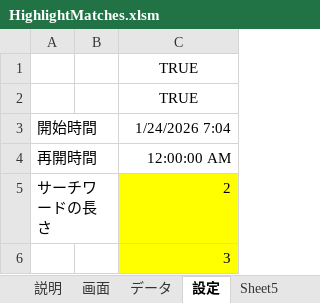
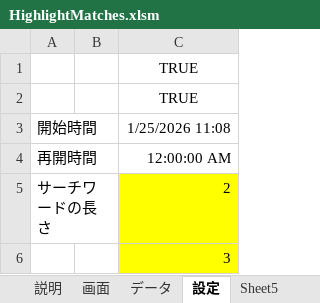
Before and after one commit to macoton/HighlightMatches, an Excel workbook: HighlightMatches.xlsm, sheet 設定, drawn as a sheet; only a part is shown; values as stored, in another font and other column widths than the file's, no borders; charts and pictures not drawn; the diff names each change by its address in the sheet, - before the commit and + after, or states it on an @@ line.

```diff
--- a/HighlightMatches.xlsm (sheet 設定)
+++ b/HighlightMatches.xlsm (sheet 設定)
-C3: 1/24/2026 7:04
+C3: 1/25/2026 11:08
```
Also changed, not shown: sheet 画面, sheet データ, charts or pictures.
